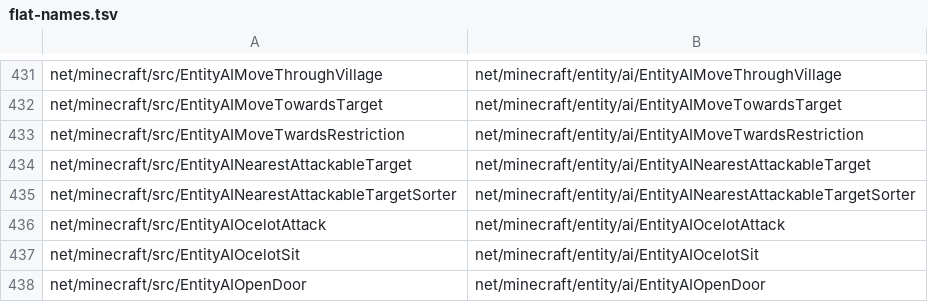
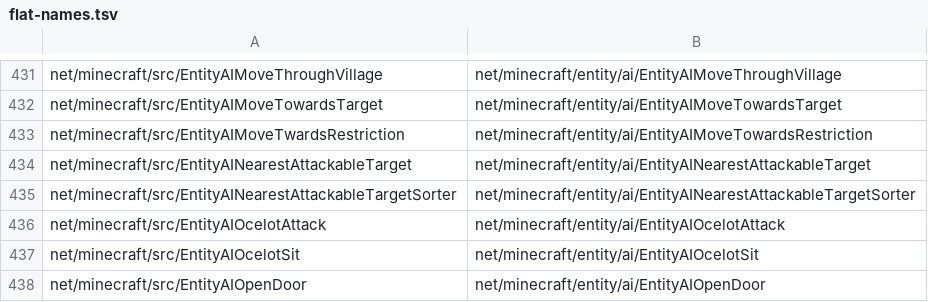
Before and after one commit to kylepitcock/Legacy-Connector, a TSV file: loader/src/main/resources/legacyconnector/forward/1.4.7/flat-names.tsv, drawn as a sheet; only a part is shown, gaps mark what is left out.

```diff
--- a/loader/src/main/resources/legacyconnector/forward/1.4.7/flat-names.tsv
+++ b/loader/src/main/resources/legacyconnector/forward/1.4.7/flat-names.tsv
@@ -432,3 +432,3 @@ net/minecraft/src/EntityAIMoveThroughVillage	net/minecraft/entity/ai/EntityAIMov
 net/minecraft/src/EntityAIMoveTowardsTarget	net/minecraft/entity/ai/EntityAIMoveTowardsTarget
-net/minecraft/src/EntityAIMoveTwardsRestriction	net/minecraft/entity/ai/EntityAIMoveTwardsRestriction
+net/minecraft/src/EntityAIMoveTwardsRestriction	net/minecraft/entity/ai/EntityAIMoveTowardsRestriction
 net/minecraft/src/EntityAINearestAttackableTarget	net/minecraft/entity/ai/EntityAINearestAttackableTarget
```
Also changed, not shown: 12 other files.
